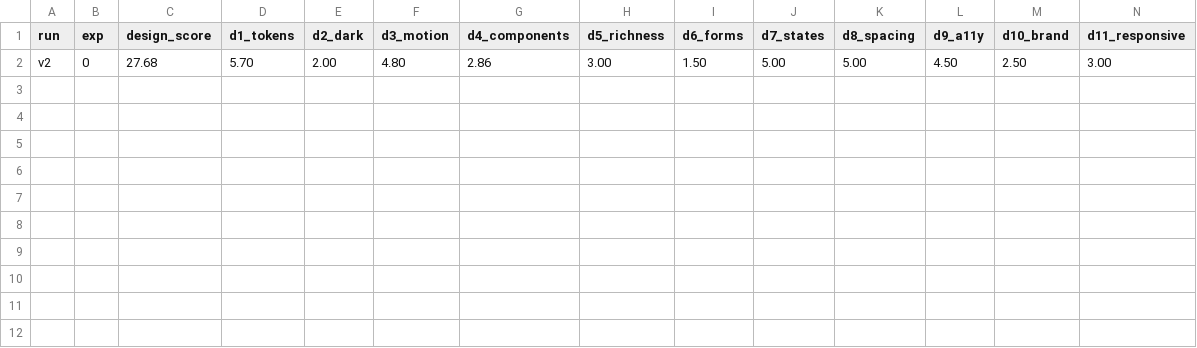
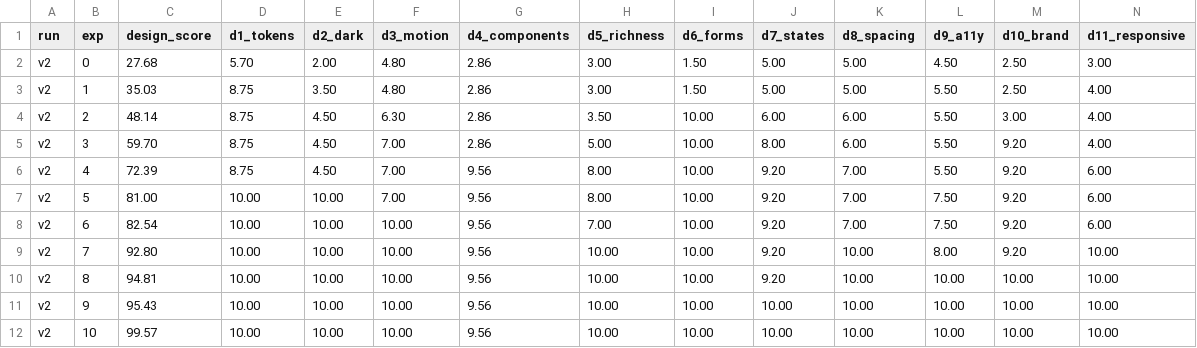
Before and after one commit to BlueKube/handled-home, a TSV file: auto/design-results.tsv, drawn as a sheet; only a part is shown; rows hold the shown columns only; the diff names each change by its address in the sheet, - before the commit and + after, or states it on an @@ line.

```diff
--- a/auto/design-results.tsv
+++ b/auto/design-results.tsv
+row 3: v2 | 1 | 35.03 | 8.75 | 3.50 | 4.80 | 2.86 | 3.00 | 1.50 | 5.00 | 5.00 | 5.50 | 2.50 | 4.00
+row 4: v2 | 2 | 48.14 | 8.75 | 4.50 | 6.30 | 2.86 | 3.50 | 10.00 | 6.00 | 6.00 | 5.50 | 3.00 | 4.00
+row 5: v2 | 3 | 59.70 | 8.75 | 4.50 | 7.00 | 2.86 | 5.00 | 10.00 | 8.00 | 6.00 | 5.50 | 9.20 | 4.00
+row 6: v2 | 4 | 72.39 | 8.75 | 4.50 | 7.00 | 9.56 | 8.00 | 10.00 | 9.20 | 7.00 | 5.50 | 9.20 | 6.00
+row 7: v2 | 5 | 81.00 | 10.00 | 10.00 | 7.00 | 9.56 | 8.00 | 10.00 | 9.20 | 7.00 | 7.50 | 9.20 | 6.00
+row 8: v2 | 6 | 82.54 | 10.00 | 10.00 | 10.00 | 9.56 | 7.00 | 10.00 | 9.20 | 7.00 | 7.50 | 9.20 | 6.00
+row 9: v2 | 7 | 92.80 | 10.00 | 10.00 | 10.00 | 9.56 | 10.00 | 10.00 | 9.20 | 10.00 | 8.00 | 9.20 | 10.00
+row 10: v2 | 8 | 94.81 | 10.00 | 10.00 | 10.00 | 9.56 | 10.00 | 10.00 | 9.20 | 10.00 | 10.00 | 10.00 | 10.00
+row 11: v2 | 9 | 95.43 | 10.00 | 10.00 | 10.00 | 9.56 | 10.00 | 10.00 | 10.00 | 10.00 | 10.00 | 10.00 | 10.00
+row 12: v2 | 10 | 99.57 | 10.00 | 10.00 | 10.00 | 9.56 | 10.00 | 10.00 | 10.00 | 10.00 | 10.00 | 10.00 | 10.00
```
Also changed, not shown: 1 other file.
